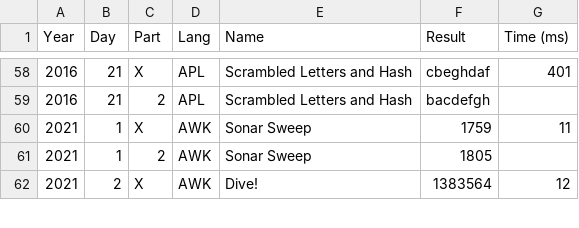
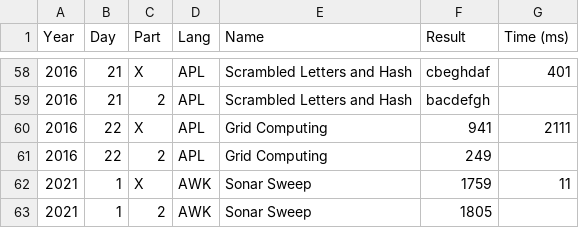
Before and after one commit to vvulpes0/AOC, a CSV file: timings.csv, drawn as a sheet; only a part is shown, gaps mark what is left out; the shorter side is filled out with more unchanged rows.

```diff
--- a/timings.csv
+++ b/timings.csv
@@ -59,2 +59,4 @@ Year,Day,Part,Lang,Name,Result,Time (ms)
 2016,21,2,APL,Scrambled Letters and Hash,bacdefgh,
+2016,22,X,APL,Grid Computing,941,2111
+2016,22,2,APL,Grid Computing,249,
 2021,1,X,AWK,Sonar Sweep,1759,11
```
Also changed, not shown: 1 other file.
